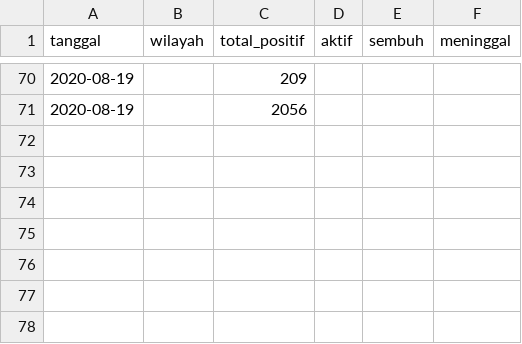
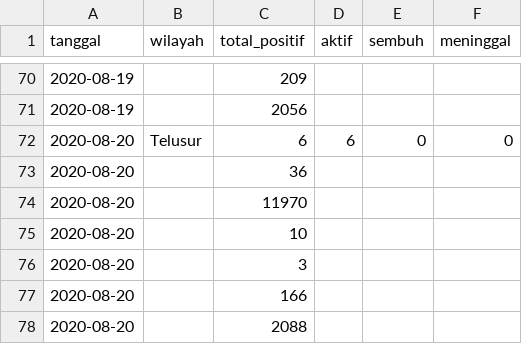
Before and after one commit to khalidmeister/covid-kepri-scraper, a CSV file: kepri.csv, drawn as a sheet; only a part is shown, gaps mark what is left out.

Commit message:
Update Dataset

```diff
--- a/kepri.csv
+++ b/kepri.csv
@@ -71 +71,8 @@ tanggal,wilayah,total_positif,aktif,sembuh,meninggal
 2020-08-19,,2056,,,
+2020-08-20,Telusur,6,6,0,0
+2020-08-20,,36,,,
+2020-08-20,,11970,,,
+2020-08-20,,10,,,
+2020-08-20,,3,,,
+2020-08-20,,166,,,
+2020-08-20,,2088,,,
```
Also changed, not shown: 1 other file.
